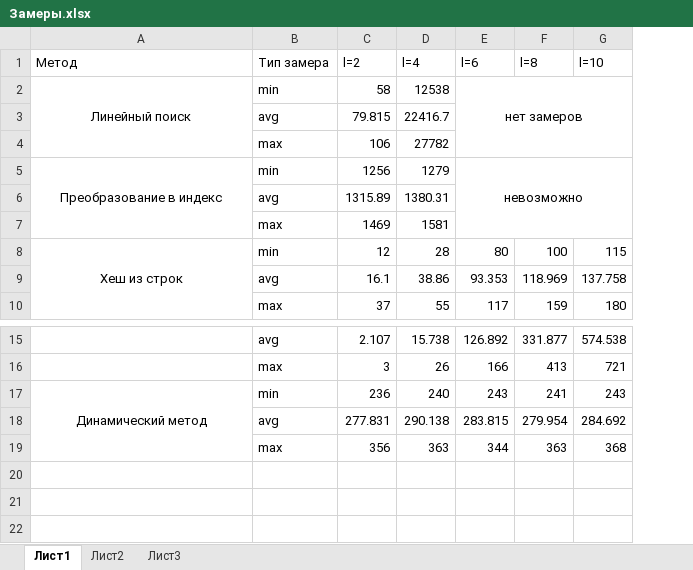
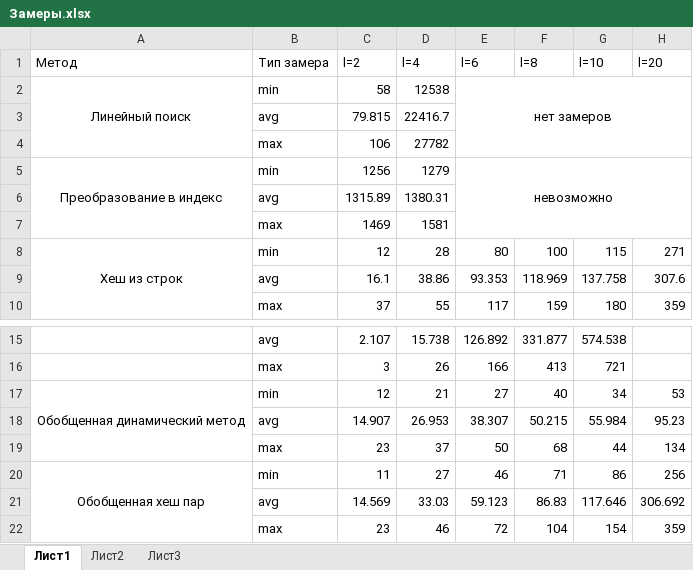
Before and after one commit to xslix/mag, an Excel workbook: Замеры.xlsx, sheet Лист1, drawn as a sheet; only a part is shown, gaps mark what is left out; values as stored, in another font and other column widths than the file's, no borders; removed rows and columns are numbered as before the commit, all else as after; the diff names each change by its address in the sheet, - before the commit and + after, or states it on an @@ line.

```diff
--- a/Замеры.xlsx (sheet Лист1)
+++ b/Замеры.xlsx (sheet Лист1)
+column H (l=20), rows 8-10: 271 | 307.6 | 359
-row 17: Динамический метод | min | 236 | 240 | 243 | 241 | 243
-row 18:  | avg | 277.831 | 290.138 | 283.815 | 279.954 | 284.692
-row 19:  | max | 356 | 363 | 344 | 363 | 368
+row 17: Обобщенная динамический метод | min | 12 | 21 | 27 | 40 | 34 | 53
+row 18:  | avg | 14.907 | 26.953 | 38.307 | 50.215 | 55.984 | 95.23
+row 19:  | max | 23 | 37 | 50 | 68 | 44 | 134
+row 20: Обобщенная хеш пар | min | 11 | 27 | 46 | 71 | 86 | 256
+row 21:  | avg | 14.569 | 33.03 | 59.123 | 86.83 | 117.646 | 306.692
+row 22:  | max | 23 | 46 | 72 | 104 | 154 | 359
```
Also changed, not shown: 5 other files.
